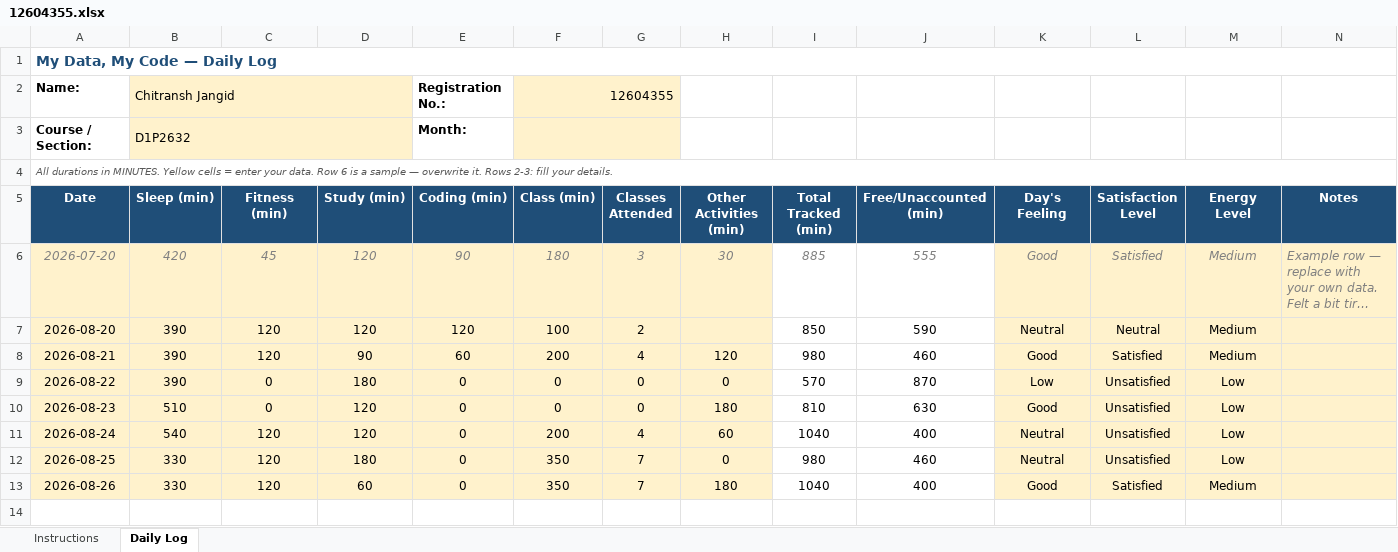
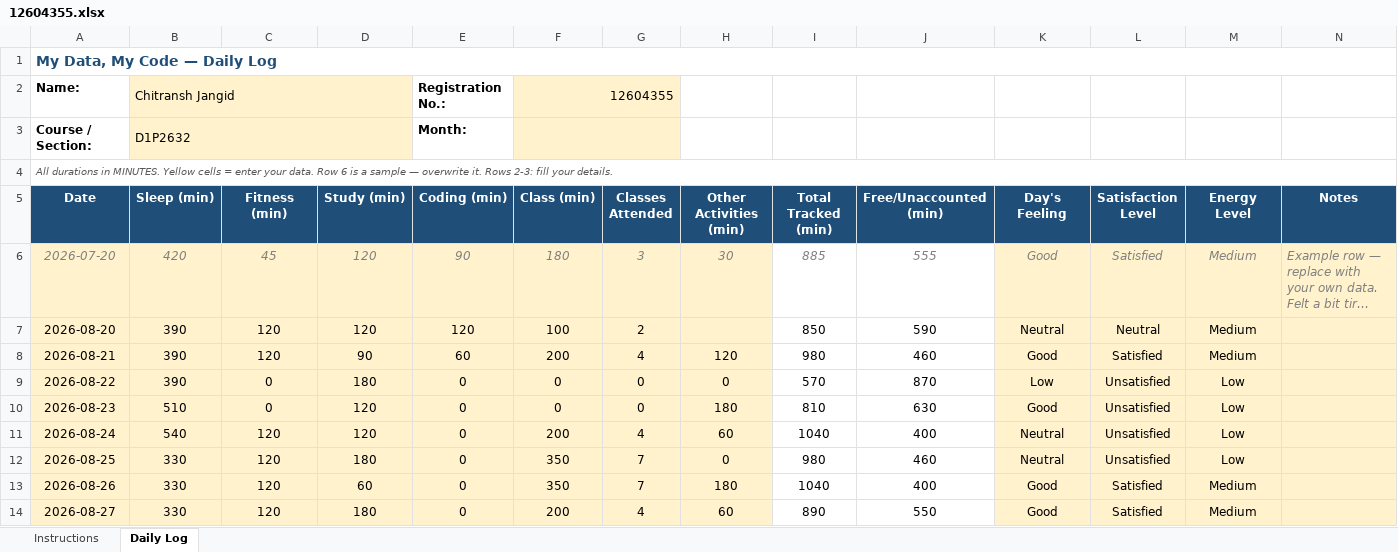
Before and after one commit to Hyghen/CAP776, an Excel workbook: 12604355.xlsx, sheet Daily Log, drawn as a sheet; long unchanged cells end in …; values as stored, in another font and other column widths than the file's, no borders; conditional formats not drawn; the diff names each change by its address in the sheet, - before the commit and + after, or states it on an @@ line.

Commit message:
Updated today at 9:55 pm 27-Aug

```diff
--- a/12604355.xlsx (sheet Daily Log)
+++ b/12604355.xlsx (sheet Daily Log)
+row 14: 2026-08-27 | 330 | 120 | 180 | 0 | 200 | 4 | 60 | 890 | 550 | Good | Satisfied | Medium
```
